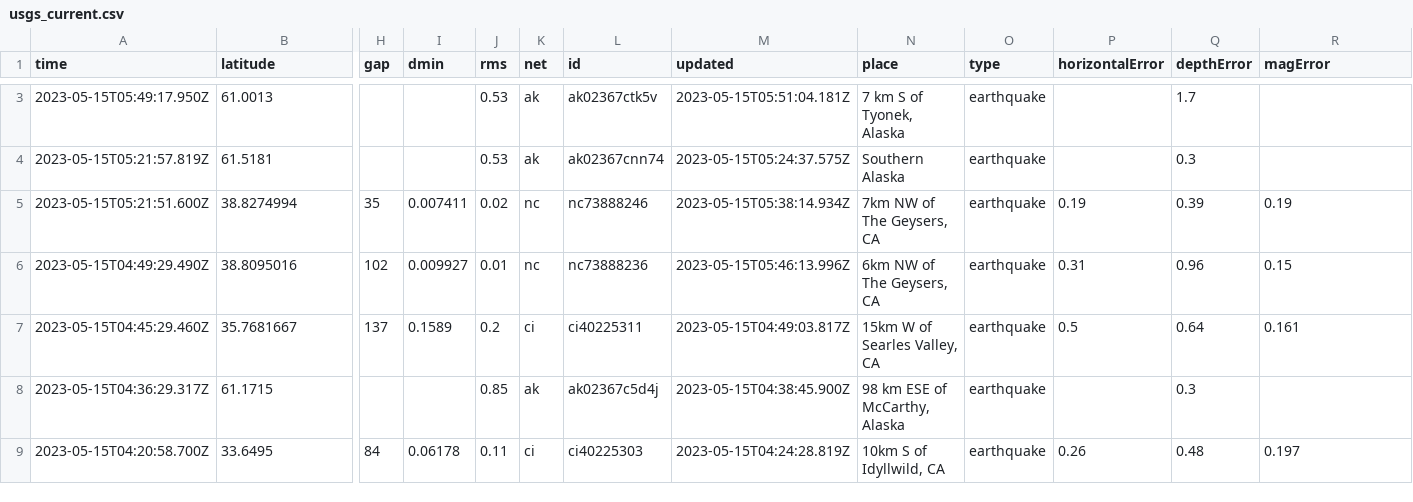
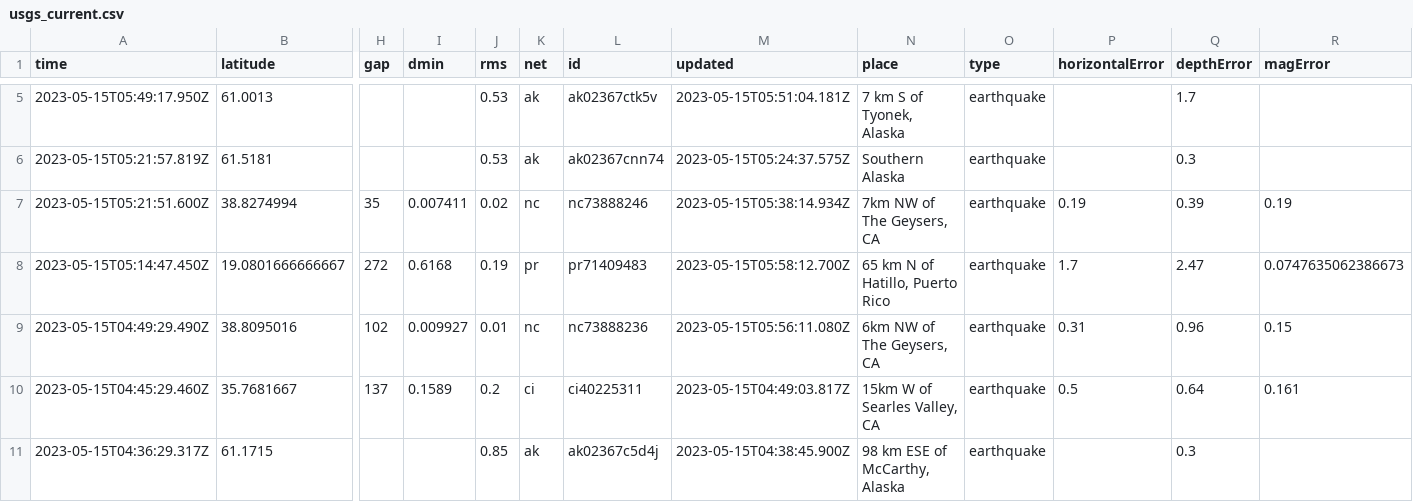
Before and after one commit to sabrinamochi/github-actions, a CSV file: usgs_current.csv, drawn as a sheet; only a part is shown, gaps mark what is left out; the shorter side is filled out with more unchanged rows; addresses are those after the commit; rows hold the shown columns only; the diff covers the shown part only; the diff names each change by its address in the sheet, - before the commit and + after, or states it on an @@ line.

```diff
--- a/usgs_current.csv
+++ b/usgs_current.csv
+row 8: 2023-05-15T05:14:47.450Z | 19.0801666666667 | 272 | 0.6168 | 0.19 | pr | pr71409483 | 2023-05-15T05:58:12.700Z | 65 km N of Hatillo, Puerto Rico | earthquake | 1.7 | 2.47 | 0.0747635062386673
-M9 (updated): 2023-05-15T05:46:13.996Z
+M9 (updated): 2023-05-15T05:56:11.080Z
```
Also changed, not shown: 2 added rows, 4 removed rows and 27 edited cells elsewhere in this file, 1 other file.
